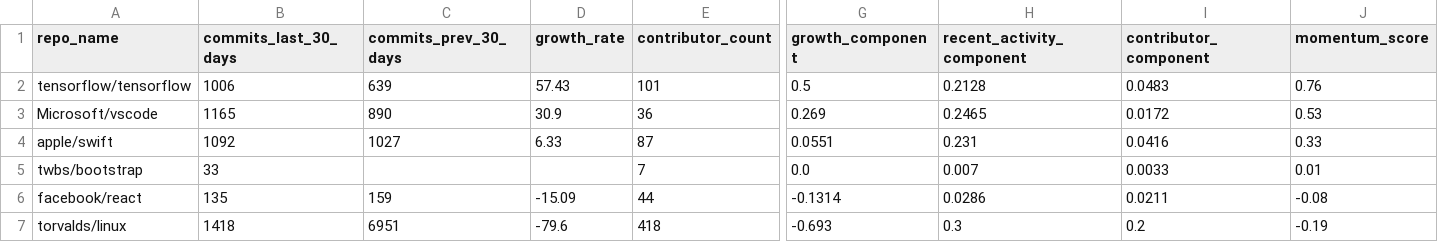
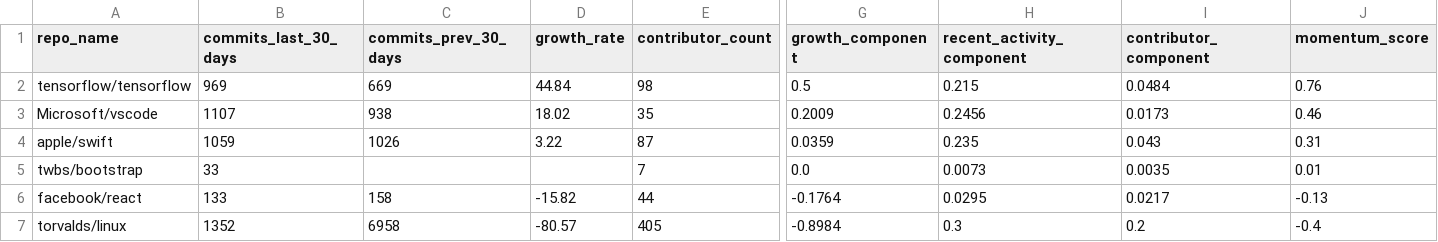
Before and after one commit to 19meghas/github-repository-momentum-prototype, a CSV file: data/processed/normalized_momentum_score.csv, drawn as a sheet; only a part is shown, gaps mark what is left out; the diff covers the shown part only; the diff names each change by its address in the sheet, - before the commit and + after, or states it on an @@ line.

```diff
--- a/data/processed/normalized_momentum_score.csv
+++ b/data/processed/normalized_momentum_score.csv
-B2 (commits_last_30_days): 1006
+B2 (commits_last_30_days): 969
-C2 (commits_prev_30_days): 639
+C2 (commits_prev_30_days): 669
-D2 (growth_rate): 57.43
+D2 (growth_rate): 44.84
-E2 (contributor_count): 101
+E2 (contributor_count): 98
-H2 (recent_activity_component): 0.2128
+H2 (recent_activity_component): 0.215
-I2 (contributor_component): 0.0483
+I2 (contributor_component): 0.0484
-B3 (commits_last_30_days): 1165
+B3 (commits_last_30_days): 1107
-C3 (commits_prev_30_days): 890
+C3 (commits_prev_30_days): 938
-D3 (growth_rate): 30.9
+D3 (growth_rate): 18.02
-E3 (contributor_count): 36
+E3 (contributor_count): 35
-G3 (growth_component): 0.269
+G3 (growth_component): 0.2009
-H3 (recent_activity_component): 0.2465
+H3 (recent_activity_component): 0.2456
-I3 (contributor_component): 0.0172
+I3 (contributor_component): 0.0173
-J3 (momentum_score): 0.53
+J3 (momentum_score): 0.46
-B4 (commits_last_30_days): 1092
+B4 (commits_last_30_days): 1059
-C4 (commits_prev_30_days): 1027
+C4 (commits_prev_30_days): 1026
-D4 (growth_rate): 6.33
+D4 (growth_rate): 3.22
-G4 (growth_component): 0.0551
+G4 (growth_component): 0.0359
-H4 (recent_activity_component): 0.231
+H4 (recent_activity_component): 0.235
-I4 (contributor_component): 0.0416
+I4 (contributor_component): 0.043
-J4 (momentum_score): 0.33
+J4 (momentum_score): 0.31
-H5 (recent_activity_component): 0.007
+H5 (recent_activity_component): 0.0073
-I5 (contributor_component): 0.0033
+I5 (contributor_component): 0.0035
-B6 (commits_last_30_days): 135
+B6 (commits_last_30_days): 133
-C6 (commits_prev_30_days): 159
+C6 (commits_prev_30_days): 158
-D6 (growth_rate): -15.09
+D6 (growth_rate): -15.82
-G6 (growth_component): -0.1314
+G6 (growth_component): -0.1764
-H6 (recent_activity_component): 0.0286
+H6 (recent_activity_component): 0.0295
-I6 (contributor_component): 0.0211
+I6 (contributor_component): 0.0217
-J6 (momentum_score): -0.08
+J6 (momentum_score): -0.13
-B7 (commits_last_30_days): 1418
+B7 (commits_last_30_days): 1352
-C7 (commits_prev_30_days): 6951
+C7 (commits_prev_30_days): 6958
-D7 (growth_rate): -79.6
+D7 (growth_rate): -80.57
-E7 (contributor_count): 418
+E7 (contributor_count): 405
-G7 (growth_component): -0.693
+G7 (growth_component): -0.8984
-J7 (momentum_score): -0.19
+J7 (momentum_score): -0.4
```
Also changed, not shown: 1 edited cell elsewhere in this file, data/processed/repository_discovery_radar.csv, 8 other files.
